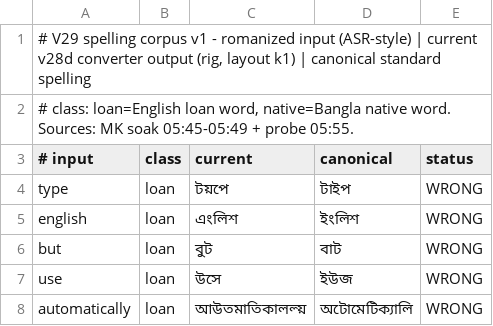
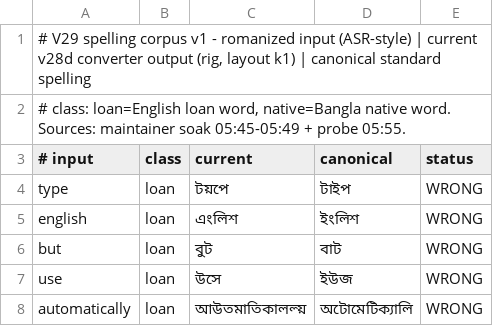
Before and after one commit to ai-dev-2024/Rambler-Bangla, a TSV file: docs/spelling-corpus-v1.tsv, drawn as a sheet; only a part is shown.

Commit message:
Update spelling-corpus-v1.tsv

```diff
--- a/docs/spelling-corpus-v1.tsv
+++ b/docs/spelling-corpus-v1.tsv
@@ -1,3 +1,3 @@
 # V29 spelling corpus v1 - romanized input (ASR-style) | current v28d converter output (rig, layout k1) | canonical standard spelling
-# class: loan=English loan word, native=Bangla native word. Sources: MK soak 05:45-05:49 + probe 05:55.
+# class: loan=English loan word, native=Bangla native word. Sources: maintainer soak 05:45-05:49 + probe 05:55.
 # input	class	current	canonical	status
```
